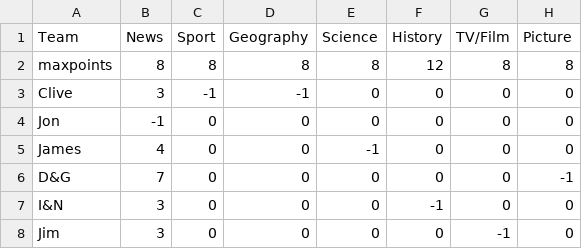
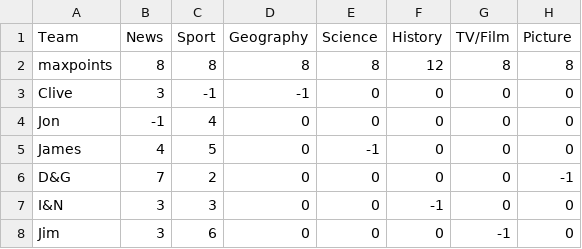
Before and after one commit to oldgit/home-quiz, a CSV file: _data/scores/d2020-06-15-T1500.csv, drawn as a sheet.

Commit message:
scores update

```diff
--- a/_data/scores/d2020-06-15-T1500.csv
+++ b/_data/scores/d2020-06-15-T1500.csv
@@ -3,6 +3,6 @@ maxpoints,8,8,8,8,12,8,8
 Clive,3,-1,-1,0,0,0,0
-Jon,-1,0,0,0,0,0,0
-James,4,0,0,-1,0,0,0
-D&G,7,0,0,0,0,0,-1
-I&N,3,0,0,0,-1,0,0
-Jim,3,0,0,0,0,-1,0
+Jon,-1,4,0,0,0,0,0
+James,4,5,0,-1,0,0,0
+D&G,7,2,0,0,0,0,-1
+I&N,3,3,0,0,-1,0,0
+Jim,3,6,0,0,0,-1,0
```
